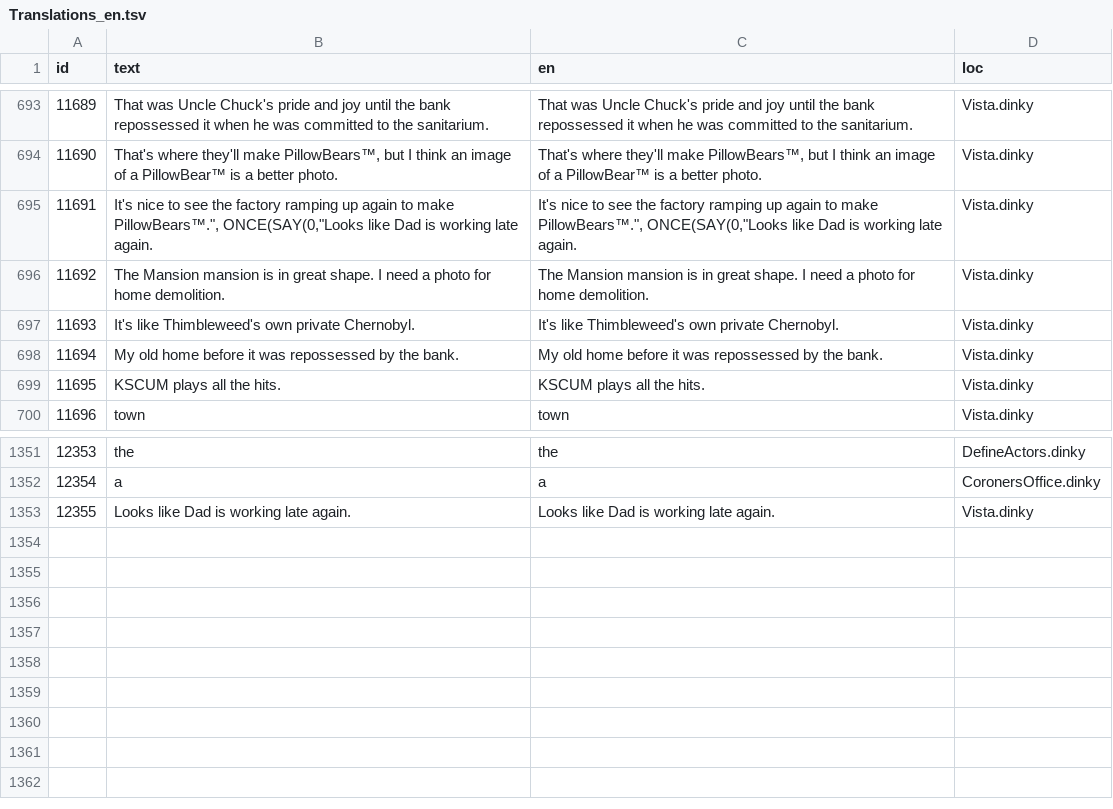
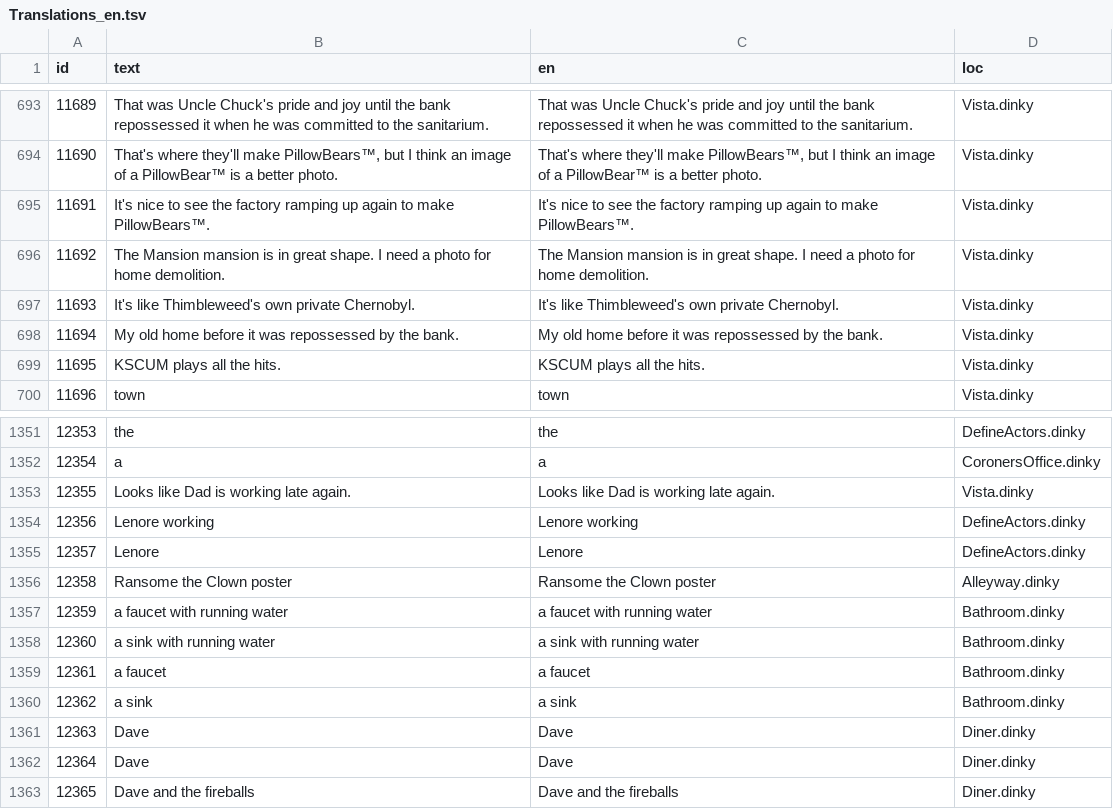
Before and after one commit to grumpygamer/DeloresDev, a TSV file: Data/Translations_en.tsv, drawn as a sheet; only a part is shown, gaps mark what is left out.

```diff
--- a/Data/Translations_en.tsv
+++ b/Data/Translations_en.tsv
@@ -694,3 +694,3 @@ id	text	en	loc
 11690	That's where they'll make PillowBears™, but I think an image of a PillowBear™ is a better photo.	That's where they'll make PillowBears™, but I think an image of a PillowBear™ is a better photo.	Vista.dinky
-11691	It's nice to see the factory ramping up again to make PillowBears™.", ONCE(SAY(0,"Looks like Dad is working late again.	It's nice to see the factory ramping up again to make PillowBears™.", ONCE(SAY(0,"Looks like Dad is working late again.	Vista.dinky
+11691	It's nice to see the factory ramping up again to make PillowBears™.	It's nice to see the factory ramping up again to make PillowBears™.	Vista.dinky
 11692	The Mansion mansion is in great shape. I need a photo for home demolition.	The Mansion mansion is in great shape. I need a photo for home demolition.	Vista.dinky
@@ -1353 +1353,11 @@ id	text	en	loc
 12355	Looks like Dad is working late again.	Looks like Dad is working late again.	Vista.dinky
+12356	Lenore working	Lenore working	DefineActors.dinky
+12357	Lenore	Lenore	DefineActors.dinky
+12358	Ransome the Clown poster	Ransome the Clown poster	Alleyway.dinky
+12359	a faucet with running water	a faucet with running water	Bathroom.dinky
+12360	a sink with running water	a sink with running water	Bathroom.dinky
+12361	a faucet	a faucet	Bathroom.dinky
+12362	a sink	a sink	Bathroom.dinky
+12363	Dave	Dave	Diner.dinky
+12364	Dave	Dave	Diner.dinky
+12365	Dave and the fireballs	Dave and the fireballs	Diner.dinky
```
Also changed, not shown: 4 other files.
